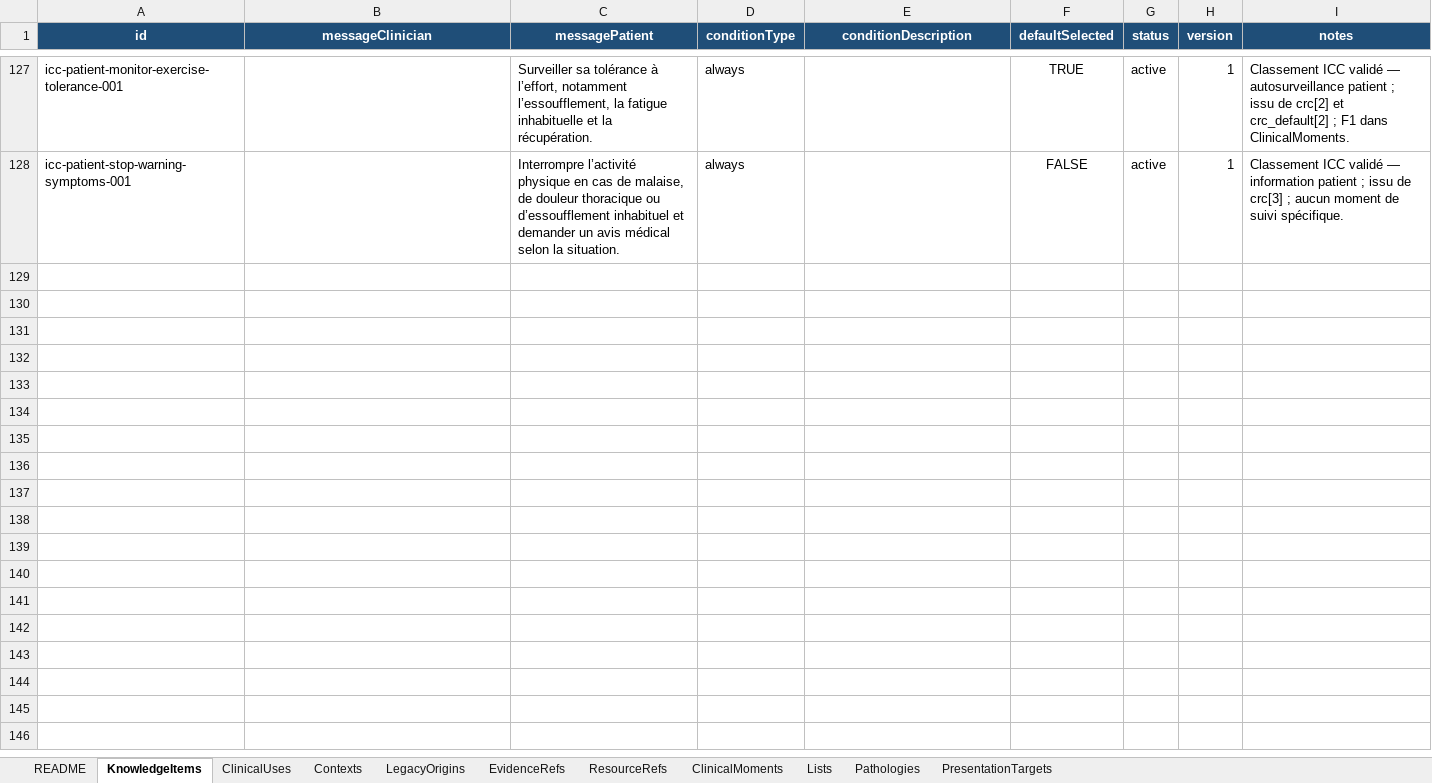
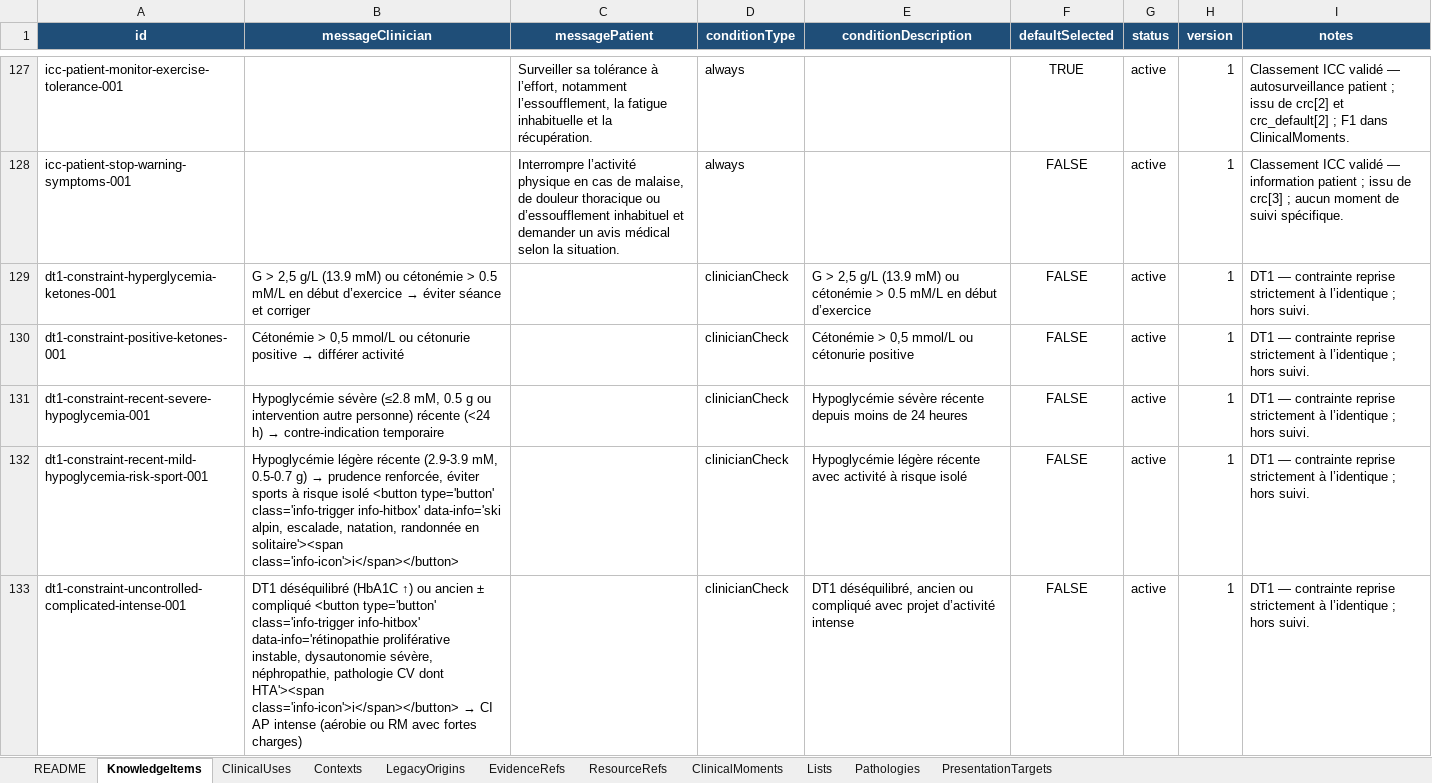
Before and after one commit to AbBe-web/PAP-Plateforme-dev, an Excel workbook: data/clinical-knowledge/PAP_Connaissances_Cliniques_Tableur_Maitre_v1.xlsx, sheet KnowledgeItems, drawn as a sheet; only a part is shown, gaps mark what is left out; values as stored, in another font and other column widths than the file's, no borders; table styles not drawn; the diff covers the shown part only; the diff names each change by its address in the sheet, - before the commit and + after, or states it on an @@ line.

Commit message:
feat(clinical-knowledge): add DT1 clinical knowledge

```diff
--- a/data/clinical-knowledge/PAP_Connaissances_Cliniques_Tableur_Maitre_v1.xlsx (sheet KnowledgeItems)
+++ b/data/clinical-knowledge/PAP_Connaissances_Cliniques_Tableur_Maitre_v1.xlsx (sheet KnowledgeItems)
+row 129: dt1-constraint-hyperglycemia-ketones-001 | G > 2,5 g/L (13.9 mM) ou cétonémie > 0.5 mM/L en début d’exercice → éviter séance et corriger |  | clinicianCheck | G > 2,5 g/L (13.9 mM) ou cétonémie > 0.5 mM/L en début d’exercice | FALSE | active | 1 | DT1 — contrainte reprise strictement à l’identique ; hors suivi.
+row 130: dt1-constraint-positive-ketones-001 | Cétonémie > 0,5 mmol/L ou cétonurie positive → différer activité |  | clinicianCheck | Cétonémie > 0,5 mmol/L ou cétonurie positive | FALSE | active | 1 | DT1 — contrainte reprise strictement à l’identique ; hors suivi.
+row 131: dt1-constraint-recent-severe-hypoglycemia-001 | Hypoglycémie sévère (≤2.8 mM, 0.5 g ou intervention autre personne) récente (<24 h) → contre-indication temporaire |  | clinicianCheck | Hypoglycémie sévère récente depuis moins de 24 heures | FALSE | active | 1 | DT1 — contrainte reprise strictement à l’identique ; hors suivi.
+row 132: dt1-constraint-recent-mild-hypoglycemia-risk-sport-001 | Hypoglycémie légère récente (2.9-3.9 mM, 0.5-0.7 g) → prudence renforcée, éviter sports à risque isolé <button type='button' class='info-trigger info-hitbox' data-info='ski alpin, escalade, natation, randonnée en solitaire'><span class='info-icon'>i</span></button> |  | clinicianCheck | Hypoglycémie légère récente avec activité à risque isolé | FALSE | active | 1 | DT1 — contrainte reprise strictement à l’identique ; hors suivi.
+row 133: dt1-constraint-uncontrolled-complicated-intense-001 | DT1 déséquilibré (HbA1C ↑) ou ancien ± compliqué <button type='button' class='info-trigger info-hitbox' data-info='rétinopathie proliférative instable, dysautonomie sévère, néphropathie, pathologie CV dont HTA'><span class='info-icon'>i</span></button> → CI AP intense (aérobie ou RM avec fortes charges) |  | clinicianCheck | DT1 déséquilibré, ancien ou compliqué avec projet d’activité intense | FALSE | active | 1 | DT1 — contrainte reprise strictement à l’identique ; hors suivi.
```
Also changed, not shown: 26 added rows elsewhere in this sheet, sheet LegacyOrigins, sheet ClinicalUses, sheet ClinicalMoments, sheet Contexts, sheet PresentationTargets, sheet Pathologies, 1 other file.
